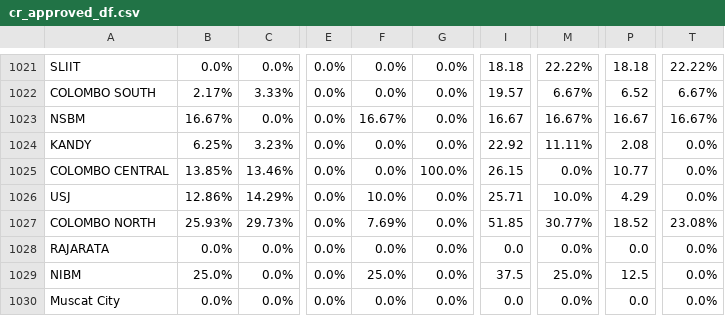
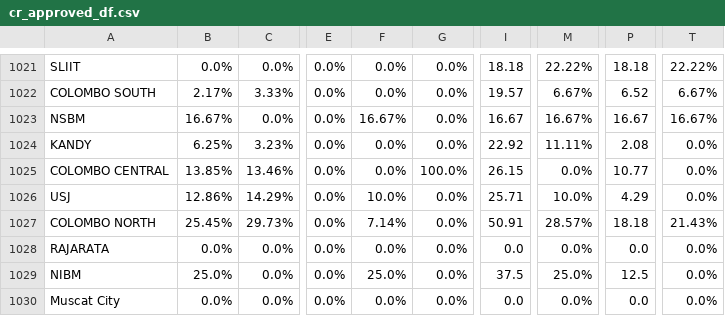
Before and after one commit to AIESEC-LK/data-pipeline, a CSV file: cr_approved_df.csv, drawn as a sheet; only a part is shown, gaps mark what is left out; the diff names each change by its address in the sheet, - before the commit and + after, or states it on an @@ line.

```diff
--- a/cr_approved_df.csv
+++ b/cr_approved_df.csv
-B1027: 25.93%
+B1027: 25.45%
-F1027: 7.69%
+F1027: 7.14%
-I1027: 51.85
+I1027: 50.91
-M1027: 30.77%
+M1027: 28.57%
-P1027: 18.52
+P1027: 18.18
-T1027: 23.08%
+T1027: 21.43%
```
Also changed, not shown: cr_accepted_df.csv, cr_applicant_df.csv.
